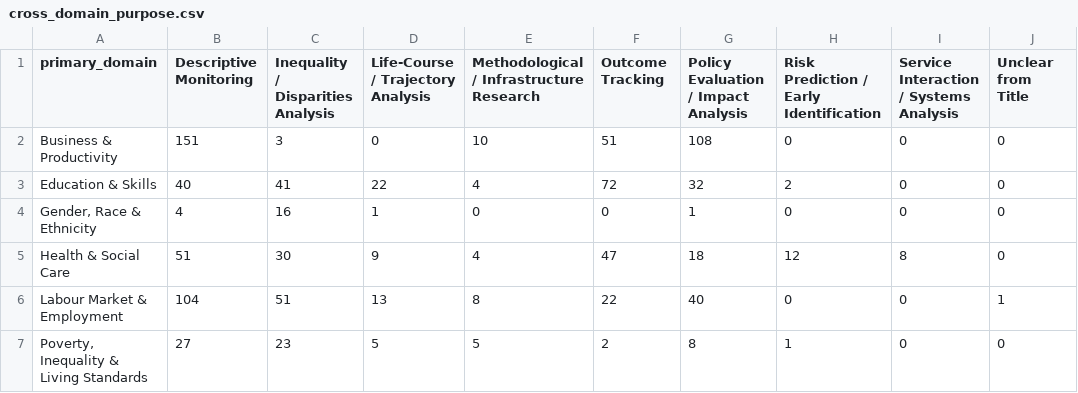
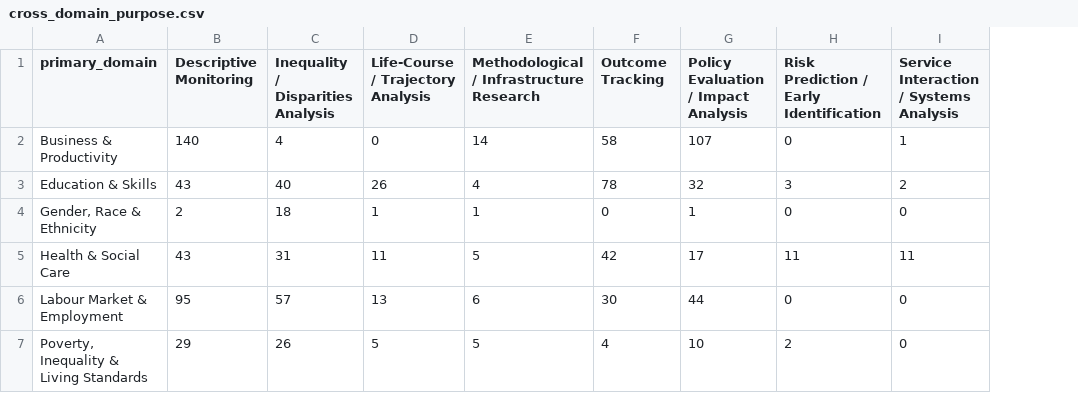
Before and after one commit to balintstewart77/ADR_DEA_project, a CSV file: analysis/outputs_v3/cross_domain_purpose.csv, drawn as a sheet; the diff names each change by its address in the sheet, - before the commit and + after, or states it on an @@ line.

```diff
--- a/analysis/outputs_v3/cross_domain_purpose.csv
+++ b/analysis/outputs_v3/cross_domain_purpose.csv
-column J (Unclear from Title), rows 2-7: 0 | 0 | 0 | 0 | 1 | 0
-B2 (Descriptive Monitoring): 151
+B2 (Descriptive Monitoring): 140
-C2: 3
+C2: 4
-E2: 10
+E2: 14
-F2 (Outcome Tracking): 51
+F2 (Outcome Tracking): 58
-G2: 108
+G2: 107
-I2: 0
+I2: 1
-B3 (Descriptive Monitoring): 40
+B3 (Descriptive Monitoring): 43
-C3: 41
+C3: 40
-D3: 22
+D3: 26
-F3 (Outcome Tracking): 72
+F3 (Outcome Tracking): 78
-H3: 2
+H3: 3
-I3: 0
+I3: 2
-B4 (Descriptive Monitoring): 4
+B4 (Descriptive Monitoring): 2
-C4: 16
+C4: 18
-E4: 0
+E4: 1
-B5 (Descriptive Monitoring): 51
+B5 (Descriptive Monitoring): 43
-C5: 30
+C5: 31
-D5: 9
+D5: 11
-E5: 4
+E5: 5
-F5 (Outcome Tracking): 47
+F5 (Outcome Tracking): 42
-G5: 18
+G5: 17
-H5: 12
+H5: 11
-I5: 8
+I5: 11
-B6 (Descriptive Monitoring): 104
+B6 (Descriptive Monitoring): 95
-C6: 51
+C6: 57
-E6: 8
+E6: 6
-F6 (Outcome Tracking): 22
+F6 (Outcome Tracking): 30
-G6: 40
+G6: 44
-B7 (Descriptive Monitoring): 27
+B7 (Descriptive Monitoring): 29
-C7: 23
+C7: 26
-F7 (Outcome Tracking): 2
+F7 (Outcome Tracking): 4
-G7: 8
+G7: 10
-H7: 1
+H7: 2
```
Also changed, not shown: analysis/outputs_v3/cross_mode_domain.csv, analysis/outputs_v3/layer_a_by_year.csv, 9 other files.
